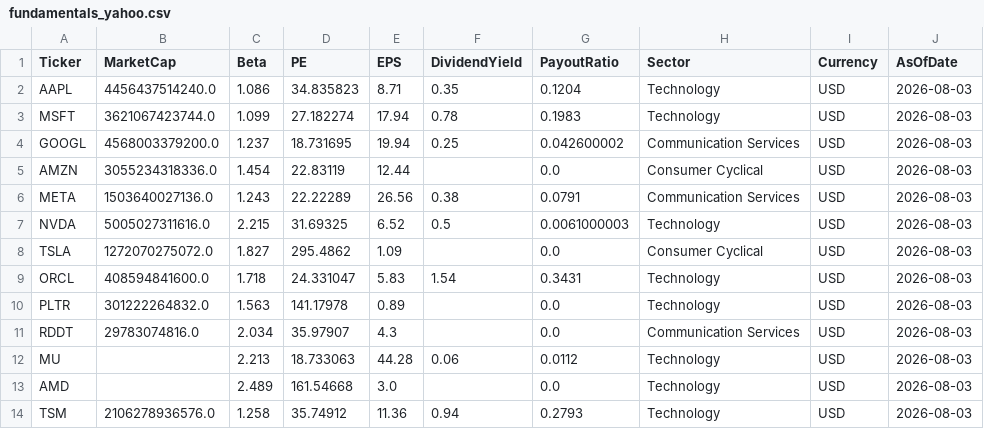
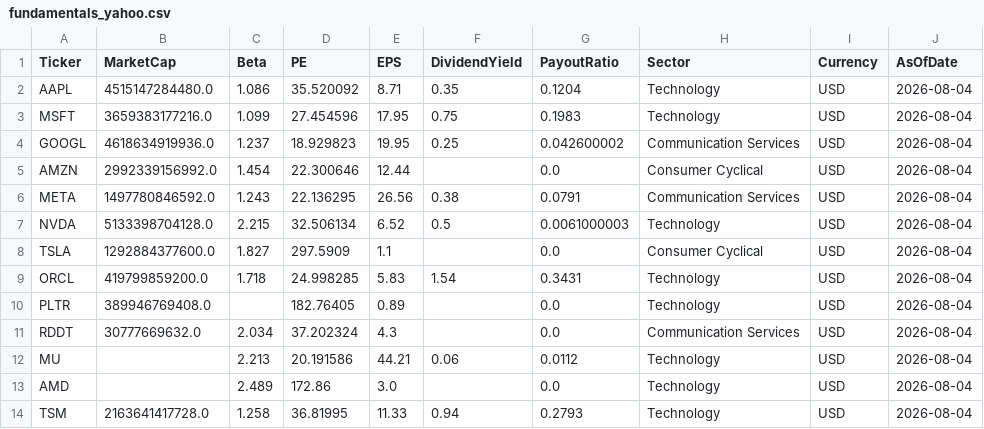
Before and after one commit to jpzingoni/stocks-market, a CSV file: fundamentals_yahoo.csv, drawn as a sheet; only a part is shown; the diff covers the shown part only.

```diff
--- a/fundamentals_yahoo.csv
+++ b/fundamentals_yahoo.csv
@@ -1,14 +1,14 @@
 Ticker,MarketCap,Beta,PE,EPS,DividendYield,PayoutRatio,Sector,Currency,AsOfDate
-AAPL,4456437514240.0,1.086,34.835823,8.71,0.35,0.1204,Technology,USD,2026-08-03
-MSFT,3621067423744.0,1.099,27.182274,17.94,0.78,0.1983,Technology,USD,2026-08-03
-GOOGL,4568003379200.0,1.237,18.731695,19.94,0.25,0.042600002,Communication Services,USD,2026-08-03
-AMZN,3055234318336.0,1.454,22.83119,12.44,,0.0,Consumer Cyclical,USD,2026-08-03
-META,1503640027136.0,1.243,22.22289,26.56,0.38,0.0791,Communication Services,USD,2026-08-03
-NVDA,5005027311616.0,2.215,31.69325,6.52,0.5,0.0061000003,Technology,USD,2026-08-03
-TSLA,1272070275072.0,1.827,295.4862,1.09,,0.0,Consumer Cyclical,USD,2026-08-03
-ORCL,408594841600.0,1.718,24.331047,5.83,1.54,0.3431,Technology,USD,2026-08-03
-PLTR,301222264832.0,1.563,141.17978,0.89,,0.0,Technology,USD,2026-08-03
-RDDT,29783074816.0,2.034,35.97907,4.3,,0.0,Communication Services,USD,2026-08-03
-MU,,2.213,18.733063,44.28,0.06,0.0112,Technology,USD,2026-08-03
-AMD,,2.489,161.54668,3.0,,0.0,Technology,USD,2026-08-03
-TSM,2106278936576.0,1.258,35.74912,11.36,0.94,0.2793,Technology,USD,2026-08-03
+AAPL,4515147284480.0,1.086,35.520092,8.71,0.35,0.1204,Technology,USD,2026-08-04
+MSFT,3659383177216.0,1.099,27.454596,17.95,0.75,0.1983,Technology,USD,2026-08-04
+GOOGL,4618634919936.0,1.237,18.929823,19.95,0.25,0.042600002,Communication Services,USD,2026-08-04
+AMZN,2992339156992.0,1.454,22.300646,12.44,,0.0,Consumer Cyclical,USD,2026-08-04
+META,1497780846592.0,1.243,22.136295,26.56,0.38,0.0791,Communication Services,USD,2026-08-04
+NVDA,5133398704128.0,2.215,32.506134,6.52,0.5,0.0061000003,Technology,USD,2026-08-04
+TSLA,1292884377600.0,1.827,297.5909,1.1,,0.0,Consumer Cyclical,USD,2026-08-04
+ORCL,419799859200.0,1.718,24.998285,5.83,1.54,0.3431,Technology,USD,2026-08-04
+PLTR,389946769408.0,,182.76405,0.89,,0.0,Technology,USD,2026-08-04
+RDDT,30777669632.0,2.034,37.202324,4.3,,0.0,Communication Services,USD,2026-08-04
+MU,,2.213,20.191586,44.21,0.06,0.0112,Technology,USD,2026-08-04
+AMD,,2.489,172.86,3.0,,0.0,Technology,USD,2026-08-04
+TSM,2163641417728.0,1.258,36.81995,11.33,0.94,0.2793,Technology,USD,2026-08-04
```
Also changed, not shown: 53 edited cells elsewhere in this file, 1 other file.
